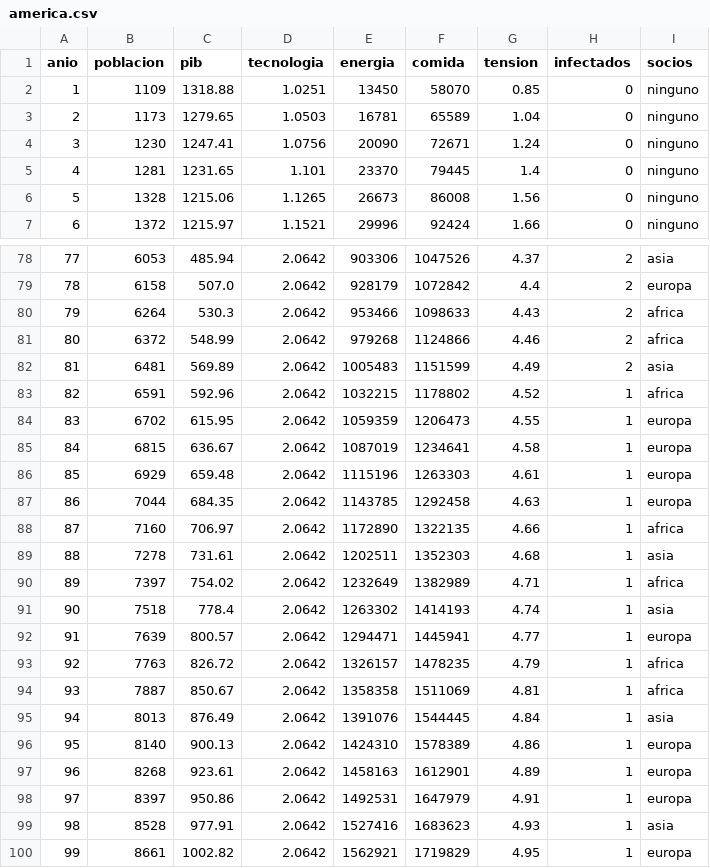
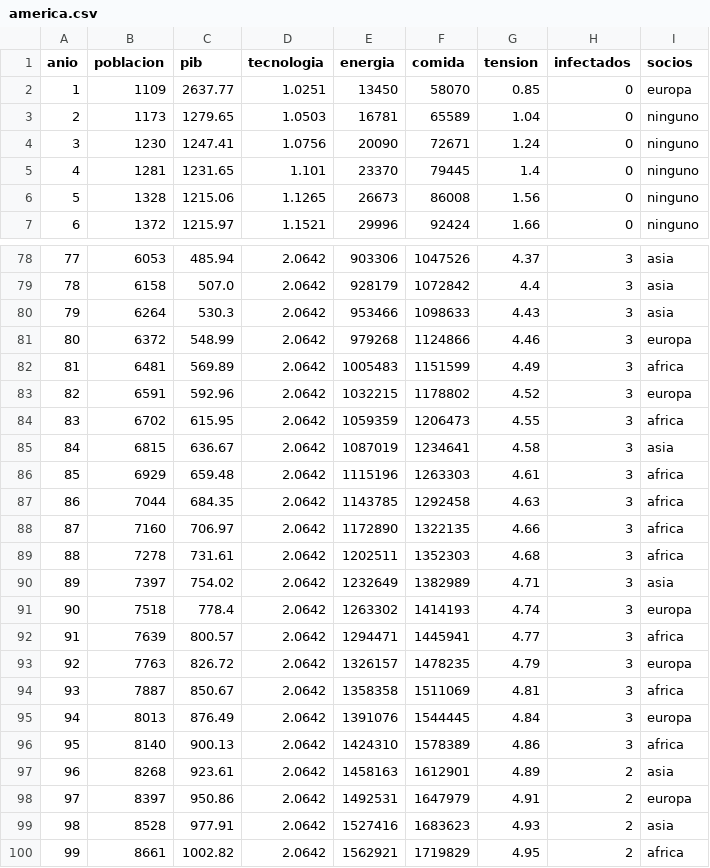
Before and after one commit to j4mmz/worldSimulation, a CSV file: datos/america.csv, drawn as a sheet; only a part is shown, gaps mark what is left out; the diff covers the shown part only.

```diff
--- a/datos/america.csv
+++ b/datos/america.csv
@@ -1,3 +1,3 @@
 anio,poblacion,pib,tecnologia,energia,comida,tension,infectados,socios
-1,1109,1318.88,1.0251,13450,58070,0.85,0,ninguno
+1,1109,2637.77,1.0251,13450,58070,0.85,0,europa
 2,1173,1279.65,1.0503,16781,65589,1.04,0,ninguno
@@ -78,23 +78,23 @@ anio,poblacion,pib,tecnologia,energia,comida,tension,infectados,socios
-77,6053,485.94,2.0642,903306,1047526,4.37,2,asia
-78,6158,507.0,2.0642,928179,1072842,4.4,2,europa
-79,6264,530.3,2.0642,953466,1098633,4.43,2,africa
-80,6372,548.99,2.0642,979268,1124866,4.46,2,africa
-81,6481,569.89,2.0642,1005483,1151599,4.49,2,asia
-82,6591,592.96,2.0642,1032215,1178802,4.52,1,africa
-83,6702,615.95,2.0642,1059359,1206473,4.55,1,europa
-84,6815,636.67,2.0642,1087019,1234641,4.58,1,europa
-85,6929,659.48,2.0642,1115196,1263303,4.61,1,europa
-86,7044,684.35,2.0642,1143785,1292458,4.63,1,europa
-87,7160,706.97,2.0642,1172890,1322135,4.66,1,africa
-88,7278,731.61,2.0642,1202511,1352303,4.68,1,asia
-89,7397,754.02,2.0642,1232649,1382989,4.71,1,africa
-90,7518,778.4,2.0642,1263302,1414193,4.74,1,asia
-91,7639,800.57,2.0642,1294471,1445941,4.77,1,europa
-92,7763,826.72,2.0642,1326157,1478235,4.79,1,africa
-93,7887,850.67,2.0642,1358358,1511069,4.81,1,africa
-94,8013,876.49,2.0642,1391076,1544445,4.84,1,asia
-95,8140,900.13,2.0642,1424310,1578389,4.86,1,europa
-96,8268,923.61,2.0642,1458163,1612901,4.89,1,europa
-97,8397,950.86,2.0642,1492531,1647979,4.91,1,europa
-98,8528,977.91,2.0642,1527416,1683623,4.93,1,asia
-99,8661,1002.82,2.0642,1562921,1719829,4.95,1,europa
+77,6053,485.94,2.0642,903306,1047526,4.37,3,asia
+78,6158,507.0,2.0642,928179,1072842,4.4,3,asia
+79,6264,530.3,2.0642,953466,1098633,4.43,3,asia
+80,6372,548.99,2.0642,979268,1124866,4.46,3,europa
+81,6481,569.89,2.0642,1005483,1151599,4.49,3,africa
+82,6591,592.96,2.0642,1032215,1178802,4.52,3,europa
+83,6702,615.95,2.0642,1059359,1206473,4.55,3,africa
+84,6815,636.67,2.0642,1087019,1234641,4.58,3,asia
+85,6929,659.48,2.0642,1115196,1263303,4.61,3,africa
+86,7044,684.35,2.0642,1143785,1292458,4.63,3,africa
+87,7160,706.97,2.0642,1172890,1322135,4.66,3,africa
+88,7278,731.61,2.0642,1202511,1352303,4.68,3,africa
+89,7397,754.02,2.0642,1232649,1382989,4.71,3,asia
+90,7518,778.4,2.0642,1263302,1414193,4.74,3,europa
+91,7639,800.57,2.0642,1294471,1445941,4.77,3,africa
+92,7763,826.72,2.0642,1326157,1478235,4.79,3,europa
+93,7887,850.67,2.0642,1358358,1511069,4.81,3,africa
+94,8013,876.49,2.0642,1391076,1544445,4.84,3,europa
+95,8140,900.13,2.0642,1424310,1578389,4.86,3,africa
+96,8268,923.61,2.0642,1458163,1612901,4.89,2,asia
+97,8397,950.86,2.0642,1492531,1647979,4.91,2,europa
+98,8528,977.91,2.0642,1527416,1683623,4.93,2,asia
+99,8661,1002.82,2.0642,1562921,1719829,4.95,2,africa
```
Also changed, not shown: 72 edited cells elsewhere in this file, datos/africa.csv, datos/asia.csv, 4 other files.
